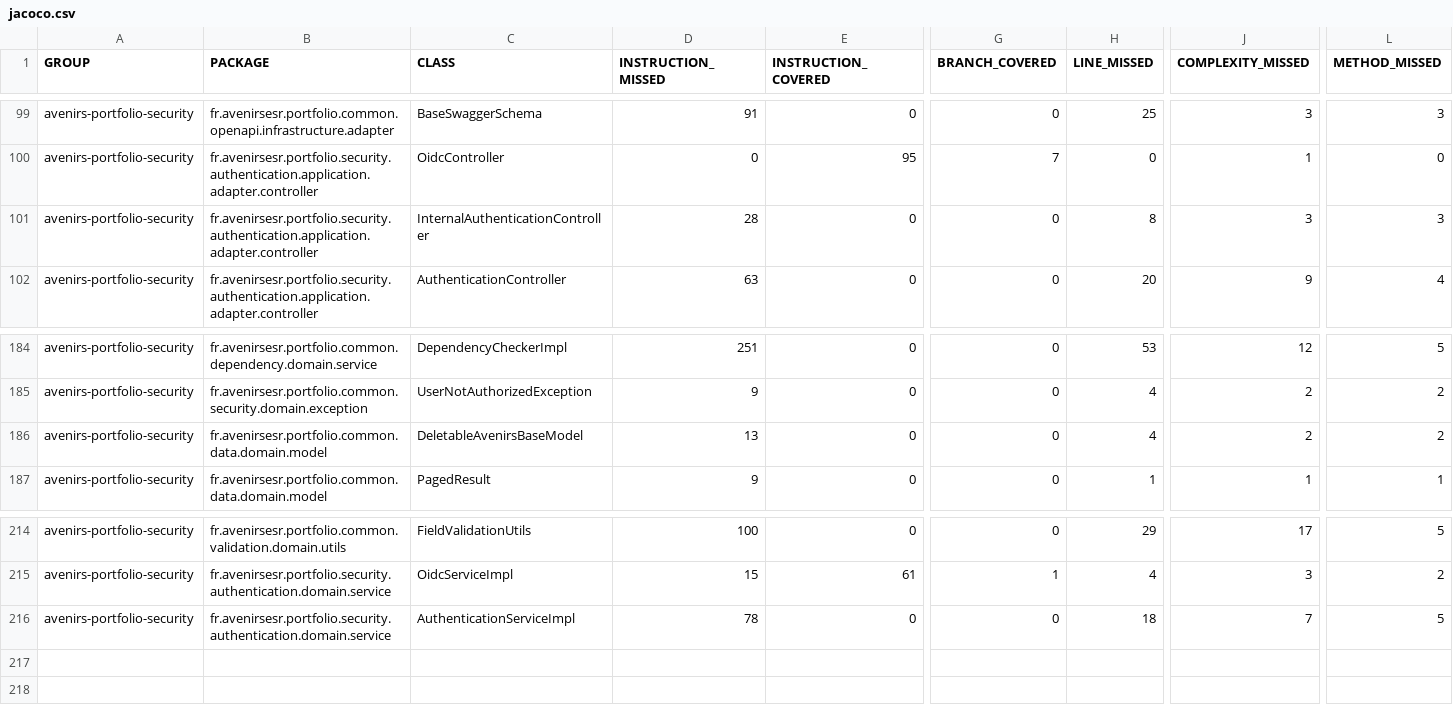
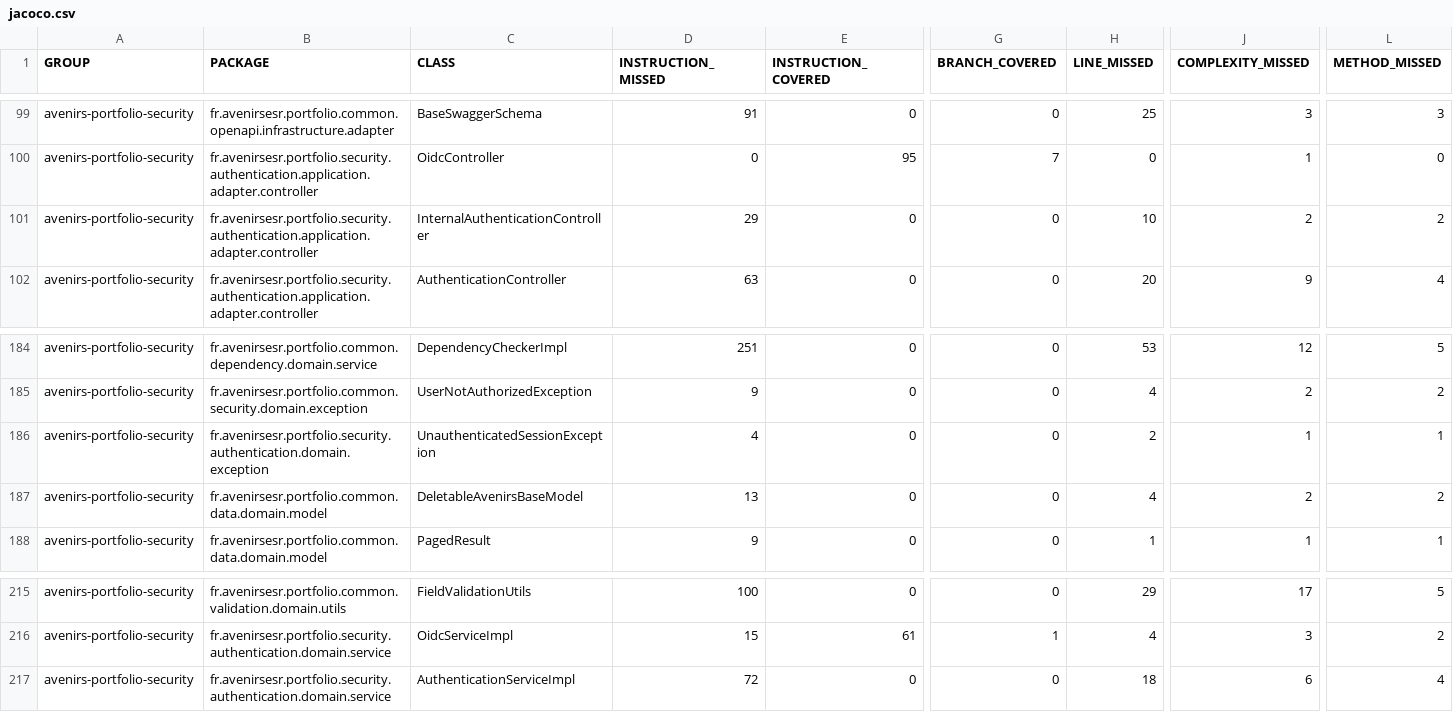
Before and after one commit to avenirs-esr/avenirs-portfolio-security, a CSV file: docs/jacoco-report/jacoco/jacoco.csv, drawn as a sheet; only a part is shown, gaps mark what is left out; addresses are those after the commit; rows hold the shown columns only; the diff names each change by its address in the sheet, - before the commit and + after, or states it on an @@ line.

```diff
--- a/docs/jacoco-report/jacoco/jacoco.csv
+++ b/docs/jacoco-report/jacoco/jacoco.csv
-D101 (INSTRUCTION_MISSED): 28
+D101 (INSTRUCTION_MISSED): 29
-H101 (LINE_MISSED): 8
+H101 (LINE_MISSED): 10
-J101 (COMPLEXITY_MISSED): 3
+J101 (COMPLEXITY_MISSED): 2
-L101 (METHOD_MISSED): 3
+L101 (METHOD_MISSED): 2
+row 186: avenirs-portfolio-security | fr.avenirsesr.portfolio.security.authentication.domain.exception | UnauthenticatedSessionException | 4 | 0 | 0 | 2 | 1 | 1
-D217 (INSTRUCTION_MISSED): 78
+D217 (INSTRUCTION_MISSED): 72
-J217 (COMPLEXITY_MISSED): 7
+J217 (COMPLEXITY_MISSED): 6
-L217 (METHOD_MISSED): 5
+L217 (METHOD_MISSED): 4
```
Also changed, not shown: 27 other files.
